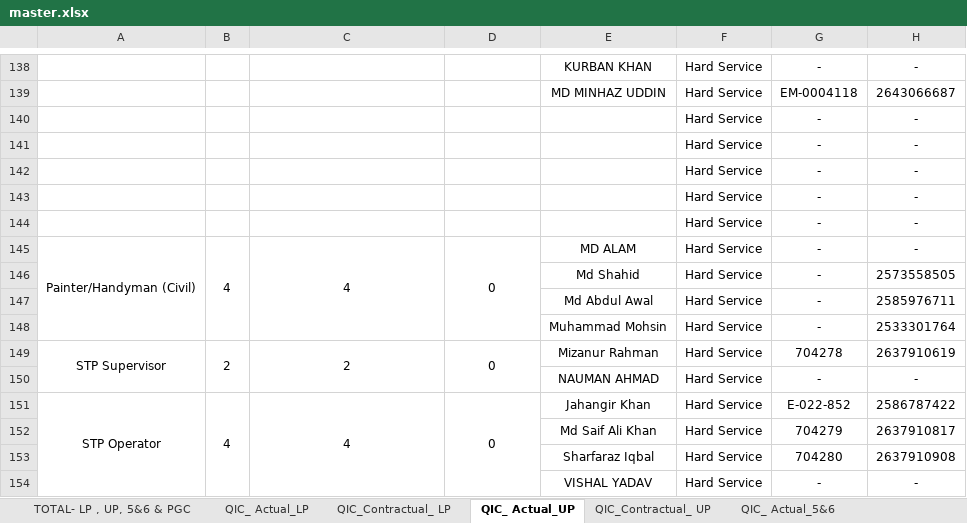
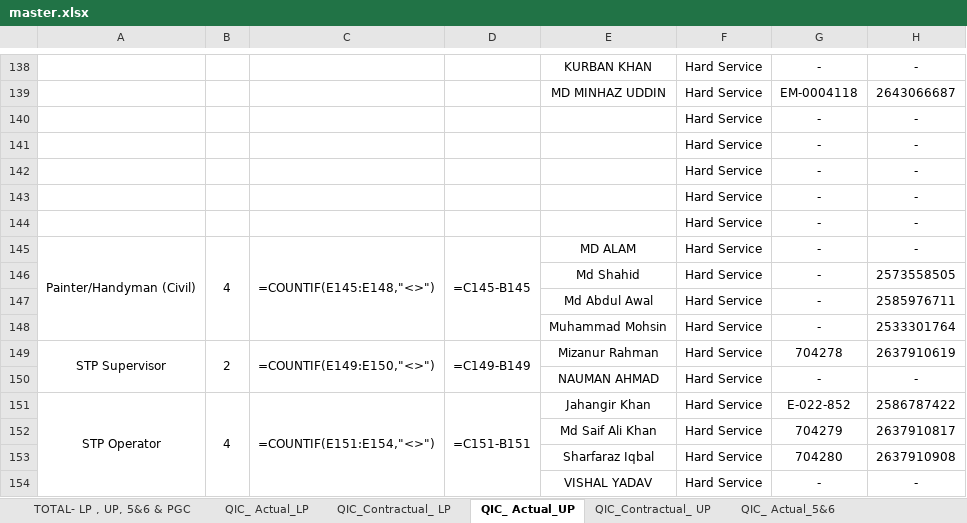
Before and after one commit to Shadab8081/Contractual-Vs-Actual, an Excel workbook: data/master.xlsx, sheet QIC_ Actual_UP, drawn as a sheet; only a part is shown, gaps mark what is left out; values as stored, in another font and other column widths than the file's, no borders; formulas without a stored value are shown as written; charts and pictures and conditional formats not drawn; the diff covers the shown part only; the diff names each change by its address in the sheet, - before the commit and + after, or states it on an @@ line.

```diff
--- a/data/master.xlsx (sheet QIC_ Actual_UP)
+++ b/data/master.xlsx (sheet QIC_ Actual_UP)
-C145: 4
+C145: =COUNTIF(E145:E148,"<>")
-D145: 0
+D145: =C145-B145
-C149: 2
+C149: =COUNTIF(E149:E150,"<>")
-D149: 0
+D149: =C149-B149
-C151: 4
+C151: =COUNTIF(E151:E154,"<>")
-D151: 0
+D151: =C151-B151
```
Also changed, not shown: 7 added rows, 7 removed rows and 162 edited cells elsewhere in this sheet, sheet TOTAL- LP , UP, 5&6 & PGC, sheet QIC_ Actual_LP, sheet QIC_Contractual_ LP, sheet QIC_Contractual_ UP, sheet QIC_ Actual_5&6, sheet QIC_Contractual_ 5&6, charts or pictures.
